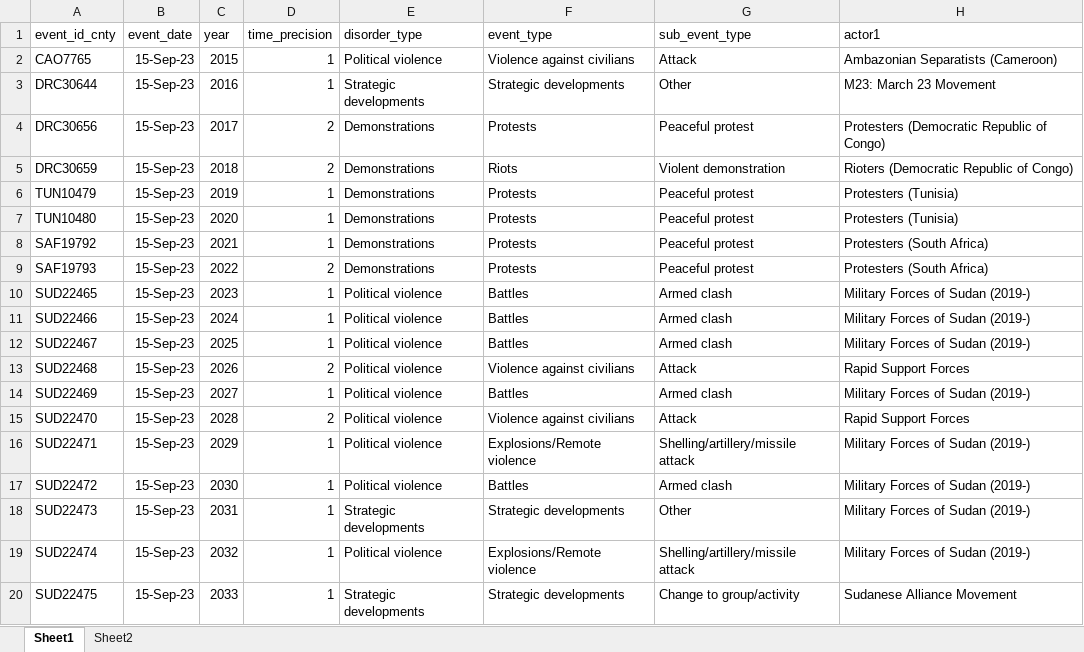
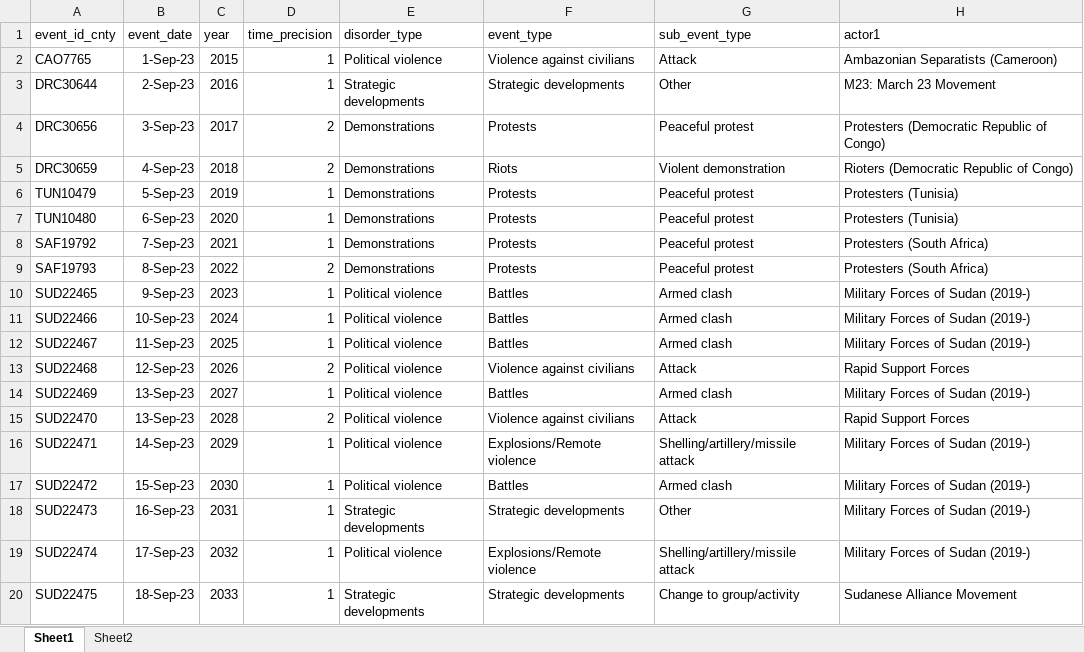
Before and after one commit to omarkasem/wp-data-presentation, an Excel workbook: new2.xlsx, sheet Sheet1, drawn as a sheet; only a part is shown; values as stored, in another font and other column widths than the file's, no borders; the diff names each change by its address in the sheet, - before the commit and + after, or states it on an @@ line.

```diff
--- a/new2.xlsx (sheet Sheet1)
+++ b/new2.xlsx (sheet Sheet1)
-B2 (event_date): 15-Sep-23
+B2 (event_date): 1-Sep-23
-B3 (event_date): 15-Sep-23
+B3 (event_date): 2-Sep-23
-B4 (event_date): 15-Sep-23
+B4 (event_date): 3-Sep-23
-B5 (event_date): 15-Sep-23
+B5 (event_date): 4-Sep-23
-B6 (event_date): 15-Sep-23
+B6 (event_date): 5-Sep-23
-B7 (event_date): 15-Sep-23
+B7 (event_date): 6-Sep-23
-B8 (event_date): 15-Sep-23
+B8 (event_date): 7-Sep-23
-B9 (event_date): 15-Sep-23
+B9 (event_date): 8-Sep-23
-B10 (event_date): 15-Sep-23
+B10 (event_date): 9-Sep-23
-B11 (event_date): 15-Sep-23
+B11 (event_date): 10-Sep-23
-B12 (event_date): 15-Sep-23
+B12 (event_date): 11-Sep-23
-B13 (event_date): 15-Sep-23
+B13 (event_date): 12-Sep-23
-B14:B15 (event_date): 15-Sep-23
+B14:B15 (event_date): 13-Sep-23
-B16 (event_date): 15-Sep-23
+B16 (event_date): 14-Sep-23
-B18 (event_date): 15-Sep-23
+B18 (event_date): 16-Sep-23
-B19 (event_date): 15-Sep-23
+B19 (event_date): 17-Sep-23
-B20 (event_date): 15-Sep-23
+B20 (event_date): 18-Sep-23
```
Also changed, not shown: sheet Sheet2, 9 other files.
